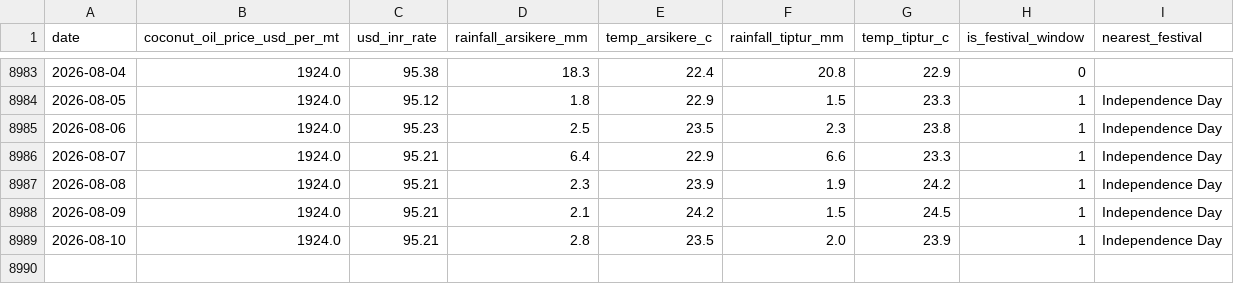
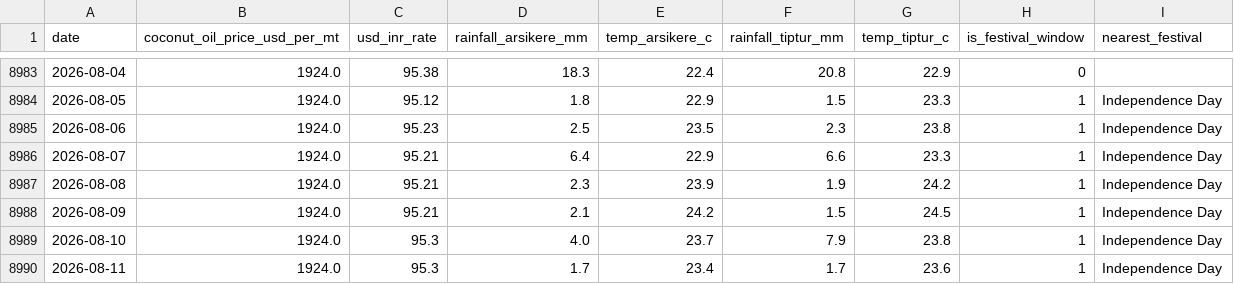
Before and after one commit to SuhasGT-tech/Predictor, a CSV file: data/external_factors.csv, drawn as a sheet; only a part is shown, gaps mark what is left out.

```diff
--- a/data/external_factors.csv
+++ b/data/external_factors.csv
@@ -8988,2 +8988,3 @@ date,coconut_oil_price_usd_per_mt,usd_inr_rate,rainfall_arsikere_mm,temp_arsiker
 2026-08-09,1924.0,95.21,2.1,24.2,1.5,24.5,1,Independence Day
-2026-08-10,1924.0,95.21,2.8,23.5,2.0,23.9,1,Independence Day
+2026-08-10,1924.0,95.3,4.0,23.7,7.9,23.8,1,Independence Day
+2026-08-11,1924.0,95.3,1.7,23.4,1.7,23.6,1,Independence Day
```
Also changed, not shown: 2 other files.
